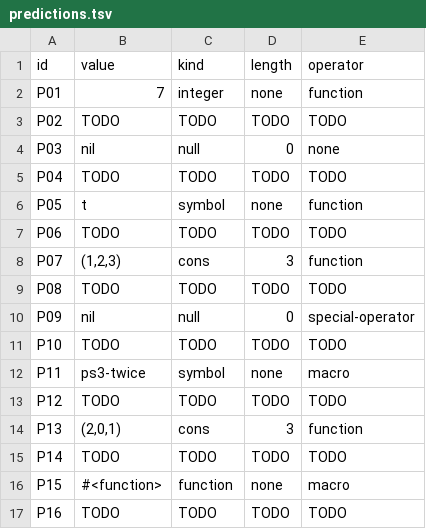
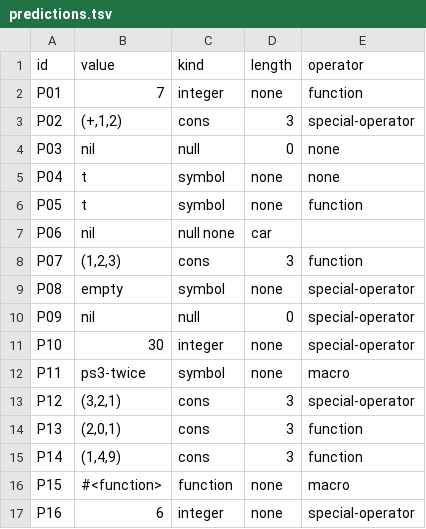
Before and after one commit to WhiteLicorice/cmsc-124-ps3-starter, a TSV file: predictions.tsv, drawn as a sheet.

Commit message:
feat: add predictions and reasoning

```diff
--- a/predictions.tsv
+++ b/predictions.tsv
@@ -2,16 +2,16 @@ id	value	kind	length	operator
 P01	7	integer	none	function
-P02	TODO	TODO	TODO	TODO
+P02	(+,1,2)	cons	3	special-operator
 P03	nil	null	0	none
-P04	TODO	TODO	TODO	TODO
+P04	t	symbol	none	none
 P05	t	symbol	none	function
-P06	TODO	TODO	TODO	TODO
+P06	nil	null    none	car
 P07	(1,2,3)	cons	3	function
-P08	TODO	TODO	TODO	TODO
+P08	empty	symbol	none	special-operator
 P09	nil	null	0	special-operator
-P10	TODO	TODO	TODO	TODO
+P10	30	integer	none	special-operator
 P11	ps3-twice	symbol	none	macro
-P12	TODO	TODO	TODO	TODO
+P12	(3,2,1)	cons	3	special-operator
 P13	(2,0,1)	cons	3	function
-P14	TODO	TODO	TODO	TODO
+P14	(1,4,9)	cons	3	function
 P15	#<function>	function	none	macro
-P16	TODO	TODO	TODO	TODO
+P16	6	integer	none	special-operator
```
Also changed, not shown: 1 other file.
